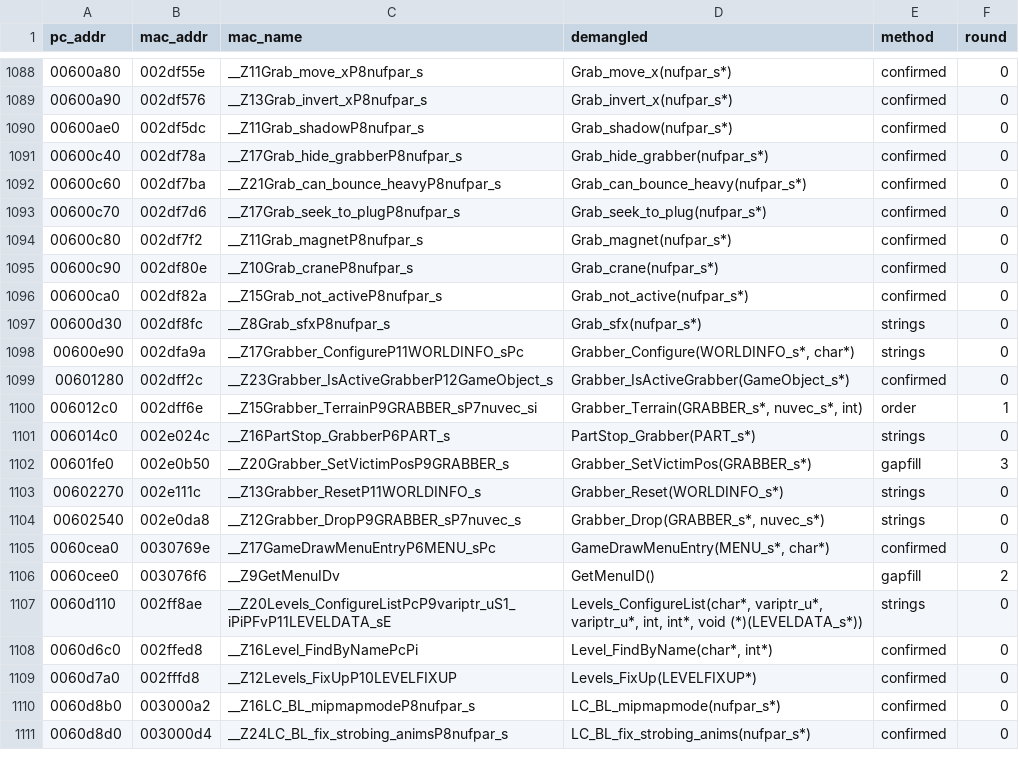
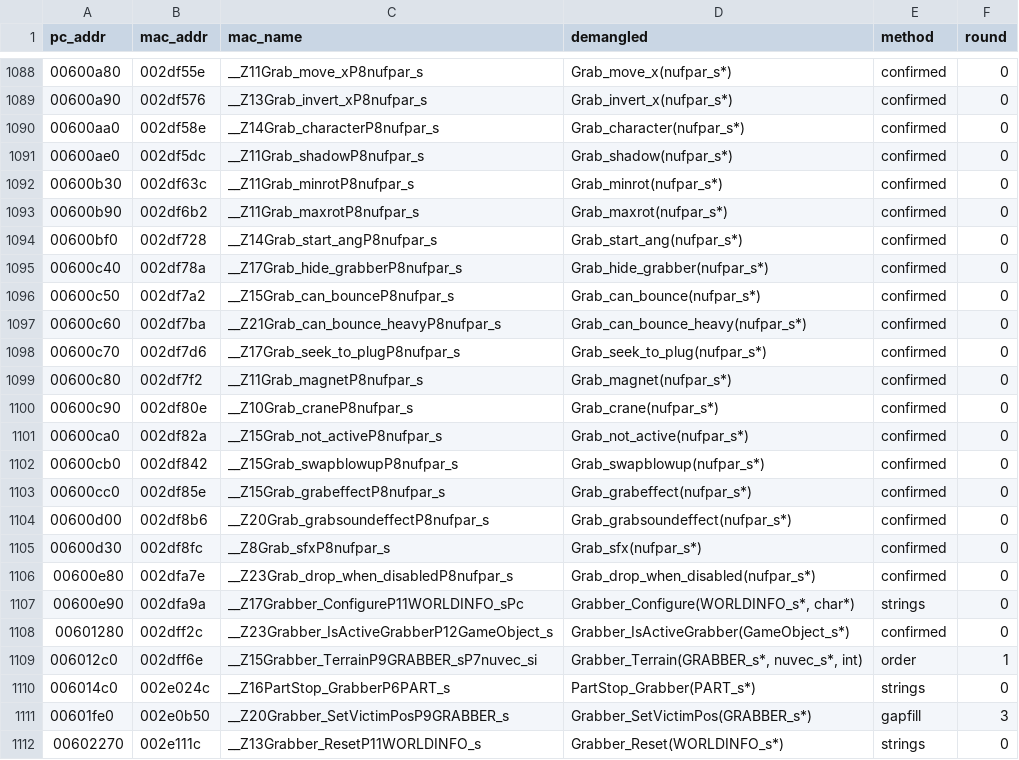
Before and after one commit to wasdhjklxyz/lbtvg, a CSV file: tools/symbols/pc-names.csv, drawn as a sheet; only a part is shown, gaps mark what is left out; the shorter side is filled out with more unchanged rows.

```diff
--- a/tools/symbols/pc-names.csv
+++ b/tools/symbols/pc-names.csv
@@ -1089,4 +1089,9 @@ pc_addr,mac_addr,mac_name,demangled,method,round
 00600a90,002df576,__Z13Grab_invert_xP8nufpar_s,Grab_invert_x(nufpar_s*),confirmed,0
+00600aa0,002df58e,__Z14Grab_characterP8nufpar_s,Grab_character(nufpar_s*),confirmed,0
 00600ae0,002df5dc,__Z11Grab_shadowP8nufpar_s,Grab_shadow(nufpar_s*),confirmed,0
+00600b30,002df63c,__Z11Grab_minrotP8nufpar_s,Grab_minrot(nufpar_s*),confirmed,0
+00600b90,002df6b2,__Z11Grab_maxrotP8nufpar_s,Grab_maxrot(nufpar_s*),confirmed,0
+00600bf0,002df728,__Z14Grab_start_angP8nufpar_s,Grab_start_ang(nufpar_s*),confirmed,0
 00600c40,002df78a,__Z17Grab_hide_grabberP8nufpar_s,Grab_hide_grabber(nufpar_s*),confirmed,0
+00600c50,002df7a2,__Z15Grab_can_bounceP8nufpar_s,Grab_can_bounce(nufpar_s*),confirmed,0
 00600c60,002df7ba,__Z21Grab_can_bounce_heavyP8nufpar_s,Grab_can_bounce_heavy(nufpar_s*),confirmed,0
@@ -1096,3 +1101,7 @@ pc_addr,mac_addr,mac_name,demangled,method,round
 00600ca0,002df82a,__Z15Grab_not_activeP8nufpar_s,Grab_not_active(nufpar_s*),confirmed,0
-00600d30,002df8fc,__Z8Grab_sfxP8nufpar_s,Grab_sfx(nufpar_s*),strings,0
+00600cb0,002df842,__Z15Grab_swapblowupP8nufpar_s,Grab_swapblowup(nufpar_s*),confirmed,0
+00600cc0,002df85e,__Z15Grab_grabeffectP8nufpar_s,Grab_grabeffect(nufpar_s*),confirmed,0
+00600d00,002df8b6,__Z20Grab_grabsoundeffectP8nufpar_s,Grab_grabsoundeffect(nufpar_s*),confirmed,0
+00600d30,002df8fc,__Z8Grab_sfxP8nufpar_s,Grab_sfx(nufpar_s*),confirmed,0
+00600e80,002dfa7e,__Z23Grab_drop_when_disabledP8nufpar_s,Grab_drop_when_disabled(nufpar_s*),confirmed,0
 00600e90,002dfa9a,__Z17Grabber_ConfigureP11WORLDINFO_sPc,"Grabber_Configure(WORLDINFO_s*, char*)",strings,0
```
Also changed, not shown: 5 other files.
